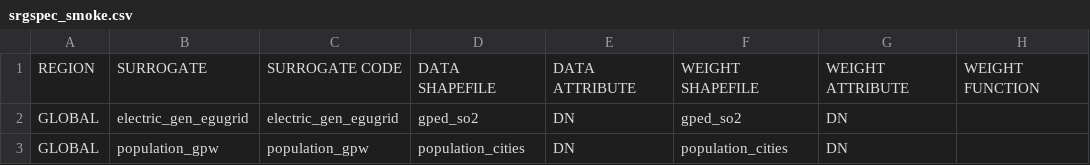
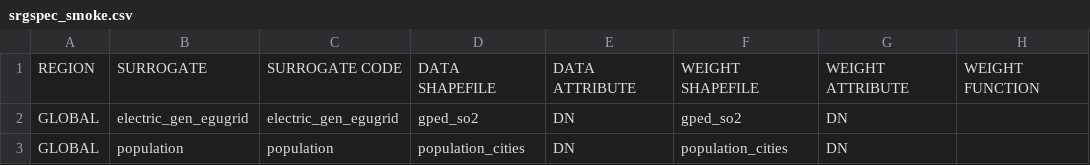
Before and after one commit to joe-getcouragenow/cityaq, a CSV file: cmd/srgspec_smoke.csv, drawn as a sheet; only a part is shown; the diff names each change by its address in the sheet, - before the commit and + after, or states it on an @@ line.

Commit message:
Update population data

```diff
--- a/cmd/srgspec_smoke.csv
+++ b/cmd/srgspec_smoke.csv
-B3: population_gpw
+B3: population
-C3: population_gpw
+C3: population
```
Also changed, not shown: 4 other files.
